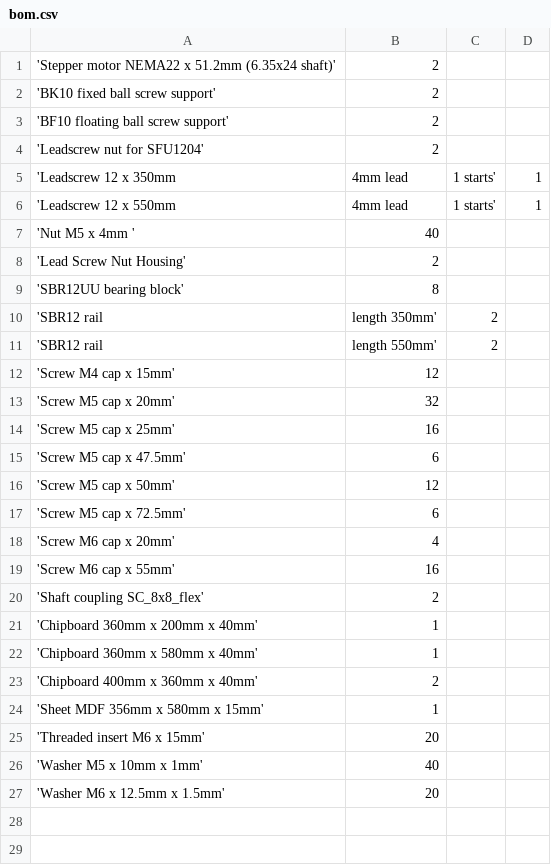
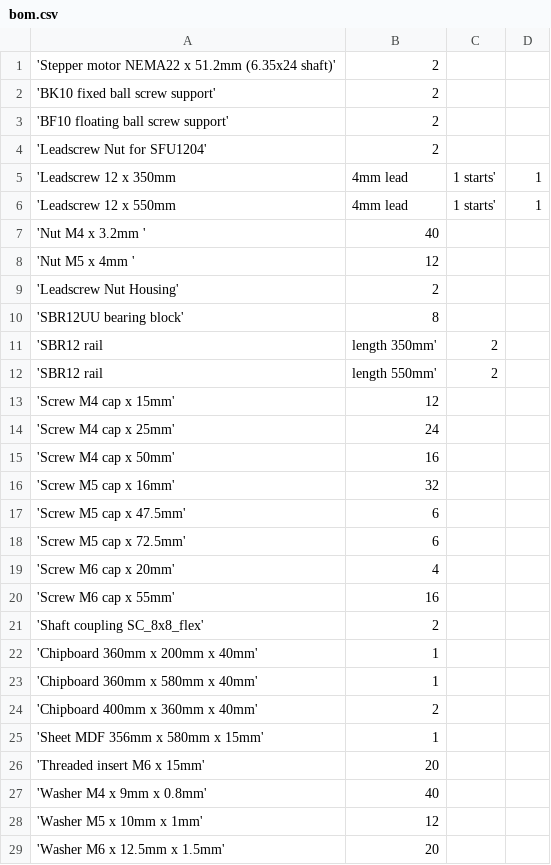
Before and after one commit to laenzlinger/cnc, a CSV file: srcnc/bom/bom.csv, drawn as a sheet.

```diff
--- a/srcnc/bom/bom.csv
+++ b/srcnc/bom/bom.csv
@@ -3,7 +3,8 @@
 'BF10 floating ball screw support',  2
-'Leadscrew nut for SFU1204',  2
+'Leadscrew Nut for SFU1204',  2
 'Leadscrew 12 x 350mm, 4mm lead, 1 starts',  1
 'Leadscrew 12 x 550mm, 4mm lead, 1 starts',  1
-'Nut M5 x 4mm ', 40
-'Lead Screw Nut Housing',  2
+'Nut M4 x 3.2mm ', 40
+'Nut M5 x 4mm ', 12
+'Leadscrew Nut Housing',  2
 'SBR12UU bearing block',  8
@@ -12,6 +13,6 @@
 'Screw M4 cap x 15mm', 12
-'Screw M5 cap x 20mm', 32
-'Screw M5 cap x 25mm', 16
+'Screw M4 cap x 25mm', 24
+'Screw M4 cap x 50mm', 16
+'Screw M5 cap x 16mm', 32
 'Screw M5 cap x 47.5mm',  6
-'Screw M5 cap x 50mm', 12
 'Screw M5 cap x 72.5mm',  6
@@ -25,3 +26,4 @@
 'Threaded insert M6 x 15mm', 20
-'Washer  M5 x 10mm x 1mm', 40
+'Washer  M4 x 9mm x 0.8mm', 40
+'Washer  M5 x 10mm x 1mm', 12
 'Washer  M6 x 12.5mm x 1.5mm', 20
```
Also changed, not shown: 31 other files.
